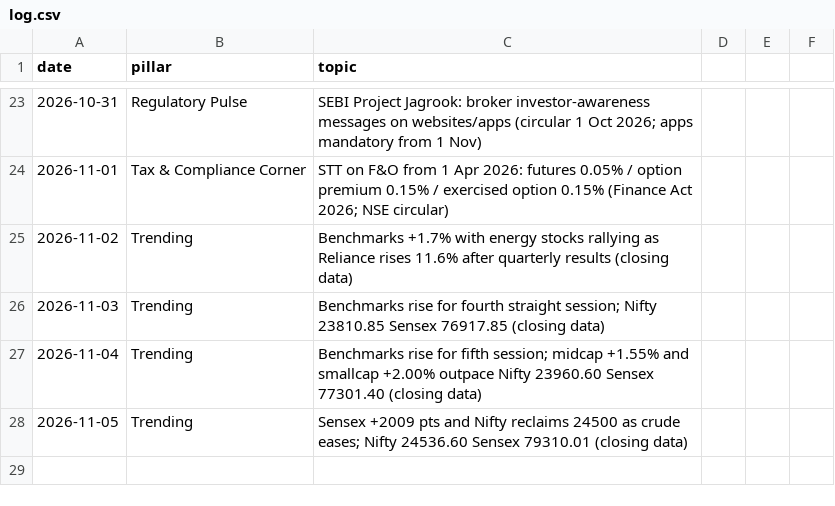
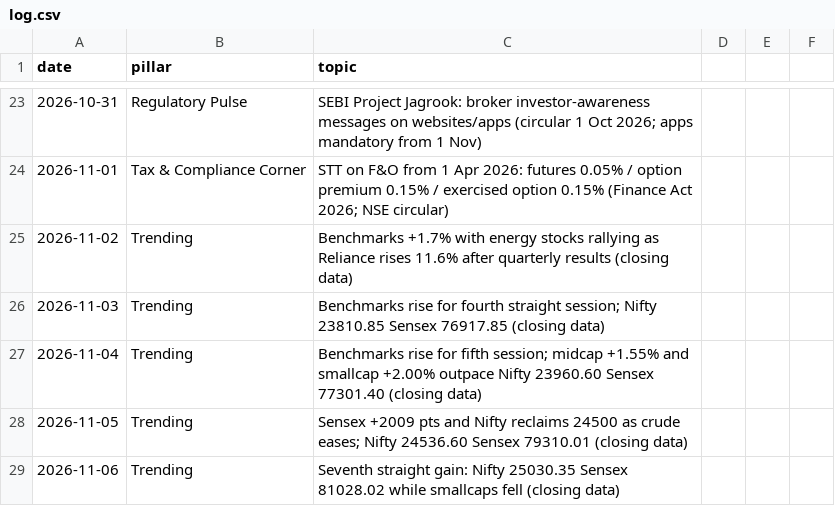
Before and after one commit to darshildshah211/dds-posters, a CSV file: linkedin/log.csv, drawn as a sheet; only a part is shown, gaps mark what is left out.

```diff
--- a/linkedin/log.csv
+++ b/linkedin/log.csv
@@ -28 +28,2 @@ date,pillar,topic
 2026-11-05,Trending,Sensex +2009 pts and Nifty reclaims 24500 as crude eases; Nifty 24536.60 Sensex 79310.01 (closing data)
+2026-11-06,Trending,Seventh straight gain: Nifty 25030.35 Sensex 81028.02 while smallcaps fell (closing data)
```
Also changed, not shown: 2 other files.
